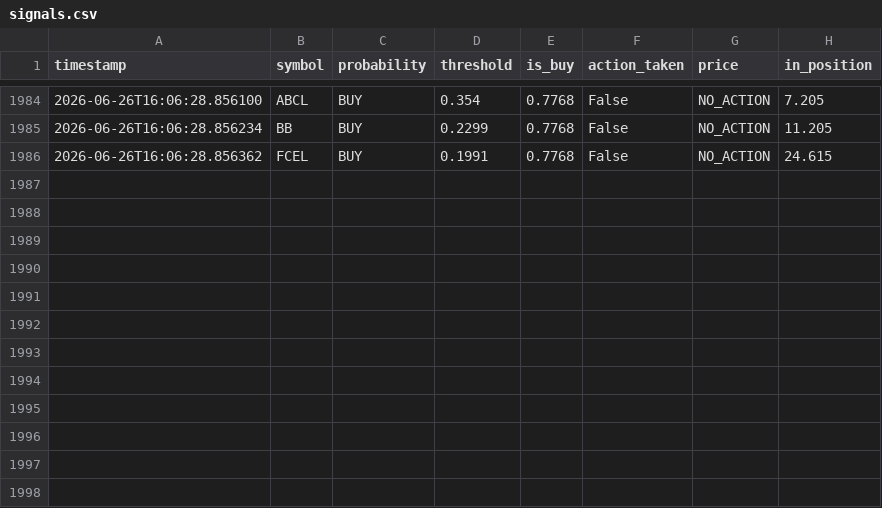
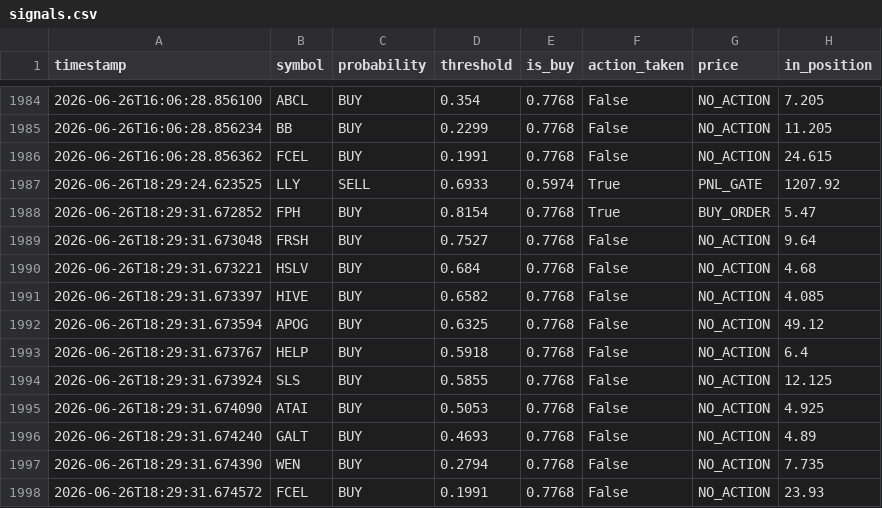
Before and after one commit to jp3tty/ml-trading-bot, a CSV file: paper_trade_log/signals.csv, drawn as a sheet; only a part is shown, gaps mark what is left out.

```diff
--- a/paper_trade_log/signals.csv
+++ b/paper_trade_log/signals.csv
@@ -1986 +1986,13 @@ timestamp,symbol,probability,threshold,is_buy,action_taken,price,in_position
 2026-06-26T16:06:28.856362,FCEL,BUY,0.1991,0.7768,False,NO_ACTION,24.615
+2026-06-26T18:29:24.623525,LLY,SELL,0.6933,0.5974,True,PNL_GATE,1207.92
+2026-06-26T18:29:31.672852,FPH,BUY,0.8154,0.7768,True,BUY_ORDER,5.47
+2026-06-26T18:29:31.673048,FRSH,BUY,0.7527,0.7768,False,NO_ACTION,9.64
+2026-06-26T18:29:31.673221,HSLV,BUY,0.684,0.7768,False,NO_ACTION,4.68
+2026-06-26T18:29:31.673397,HIVE,BUY,0.6582,0.7768,False,NO_ACTION,4.085
+2026-06-26T18:29:31.673594,APOG,BUY,0.6325,0.7768,False,NO_ACTION,49.12
+2026-06-26T18:29:31.673767,HELP,BUY,0.5918,0.7768,False,NO_ACTION,6.4
+2026-06-26T18:29:31.673924,SLS,BUY,0.5855,0.7768,False,NO_ACTION,12.125
+2026-06-26T18:29:31.674090,ATAI,BUY,0.5053,0.7768,False,NO_ACTION,4.925
+2026-06-26T18:29:31.674240,GALT,BUY,0.4693,0.7768,False,NO_ACTION,4.89
+2026-06-26T18:29:31.674390,WEN,BUY,0.2794,0.7768,False,NO_ACTION,7.735
+2026-06-26T18:29:31.674572,FCEL,BUY,0.1991,0.7768,False,NO_ACTION,23.93
```
Also changed, not shown: paper_trade_log/orders.csv.
